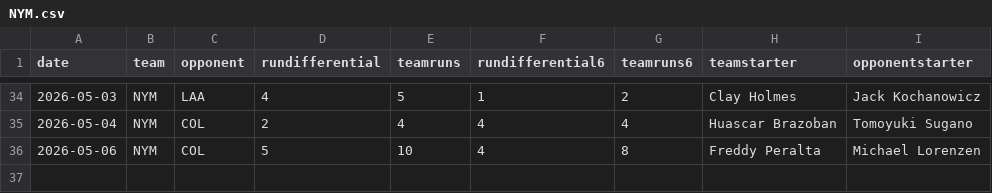
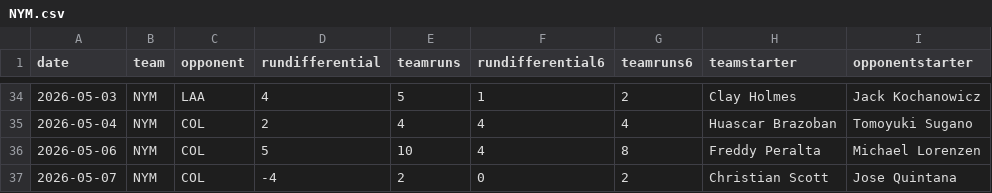
Before and after one commit to fantasy-toolz/mlb-predictions, a CSV file: data/2026/teams/NYM.csv, drawn as a sheet; only a part is shown, gaps mark what is left out; the diff names each change by its address in the sheet, - before the commit and + after, or states it on an @@ line.

```diff
--- a/data/2026/teams/NYM.csv
+++ b/data/2026/teams/NYM.csv
+row 37: 2026-05-07 | NYM | COL | -4 | 2 | 0 | 2 | Christian Scott | Jose Quintana
```
Also changed, not shown: data/2026/teams/COL.csv, data/2026/teams/NYY.csv, 21 other files.
